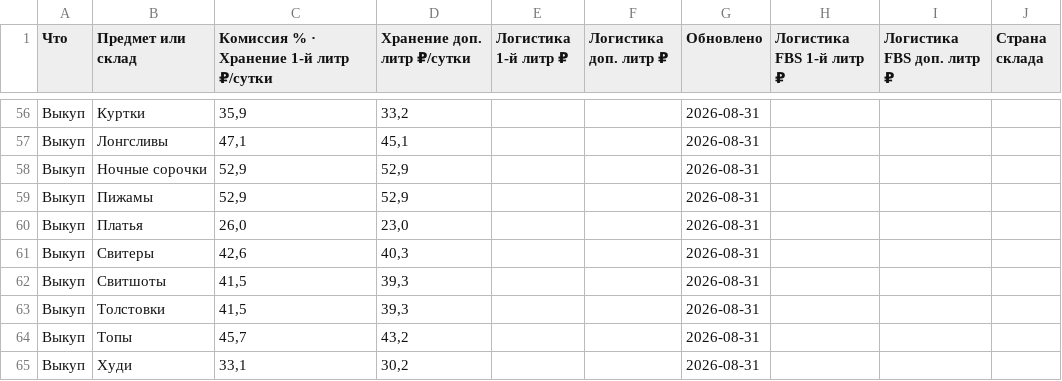
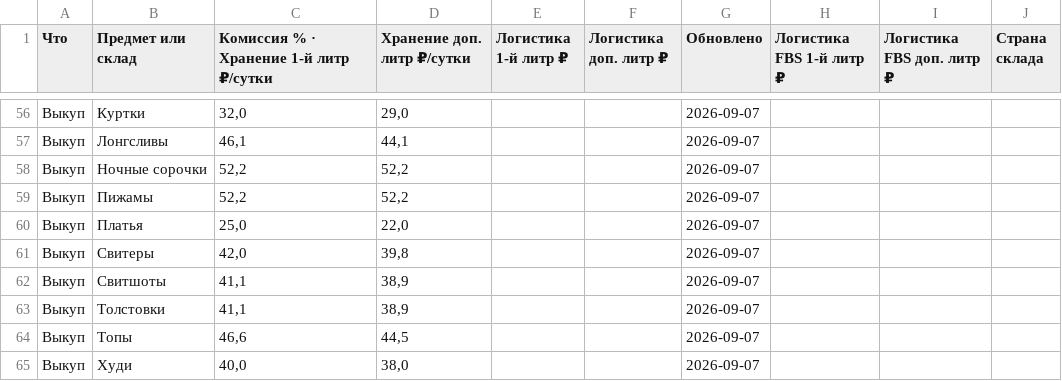
Before and after one commit to Ulban88/wb-tarify, a TSV file: tarify.tsv, drawn as a sheet; only a part is shown, gaps mark what is left out; the diff covers the shown part only; the diff names each change by its address in the sheet, - before the commit and + after, or states it on an @@ line.

```diff
--- a/tarify.tsv
+++ b/tarify.tsv
-C56: 35,9
+C56: 32,0
-D56 (Хранение доп. литр ₽/сутки): 33,2
+D56 (Хранение доп. литр ₽/сутки): 29,0
-G56:G65 (Обновлено): 2026-08-31
+G56:G65 (Обновлено): 2026-09-07
-C57: 47,1
+C57: 46,1
-D57 (Хранение доп. литр ₽/сутки): 45,1
+D57 (Хранение доп. литр ₽/сутки): 44,1
-C58:C59: 52,9
+C58:C59: 52,2
-D58:D59 (Хранение доп. литр ₽/сутки): 52,9
+D58:D59 (Хранение доп. литр ₽/сутки): 52,2
-C60: 26,0
+C60: 25,0
-D60 (Хранение доп. литр ₽/сутки): 23,0
+D60 (Хранение доп. литр ₽/сутки): 22,0
-C61: 42,6
+C61: 42,0
-D61 (Хранение доп. литр ₽/сутки): 40,3
+D61 (Хранение доп. литр ₽/сутки): 39,8
-C62:C63: 41,5
+C62:C63: 41,1
-D62:D63 (Хранение доп. литр ₽/сутки): 39,3
+D62:D63 (Хранение доп. литр ₽/сутки): 38,9
-C64: 45,7
+C64: 46,6
-D64 (Хранение доп. литр ₽/сутки): 43,2
+D64 (Хранение доп. литр ₽/сутки): 44,5
-C65: 33,1
+C65: 40,0
-D65 (Хранение доп. литр ₽/сутки): 30,2
+D65 (Хранение доп. литр ₽/сутки): 38,0
```
Also changed, not shown: 61 edited cells elsewhere in this file.
